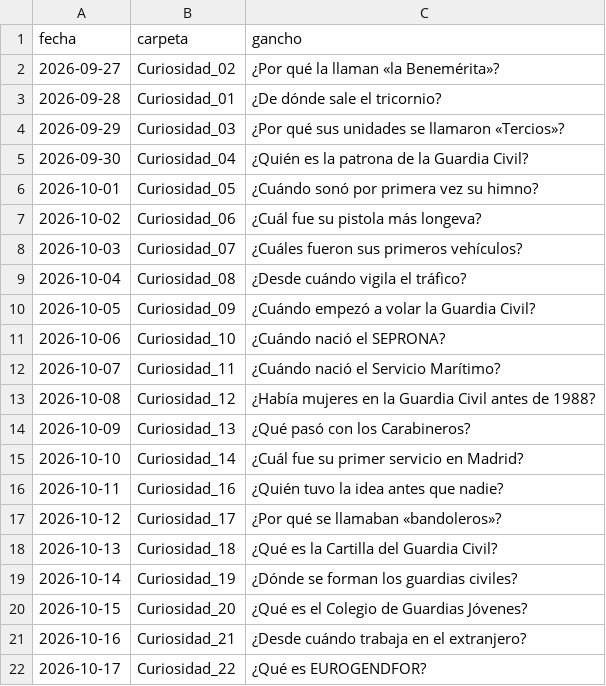
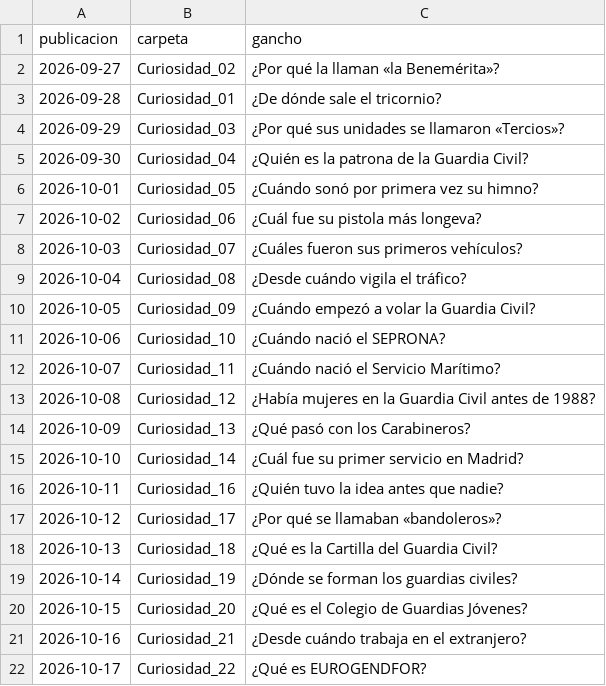
Before and after one commit to academialince/landingprolince, a CSV file: videos/dato-curioso/historial.csv, drawn as a sheet.

```diff
--- a/videos/dato-curioso/historial.csv
+++ b/videos/dato-curioso/historial.csv
@@ -1,2 +1,2 @@
-fecha;carpeta;gancho
+publicacion;carpeta;gancho
 2026-09-27;Curiosidad_02;¿Por qué la llaman «la Benemérita»?
```
Also changed, not shown: 2 other files.
